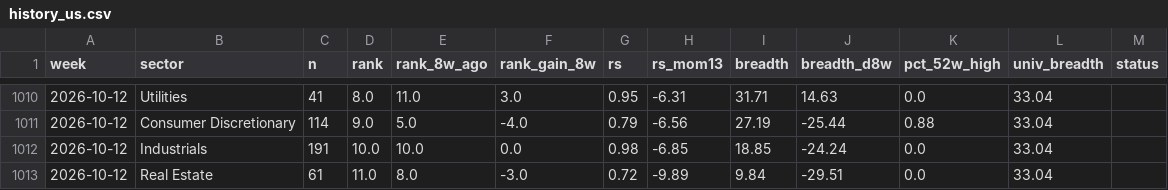
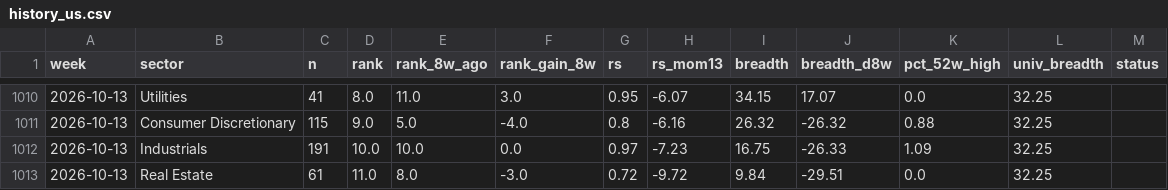
Before and after one commit to BackupBackupFede/ROTATION, a CSV file: history_us.csv, drawn as a sheet; only a part is shown, gaps mark what is left out; the diff covers the shown part only.

```diff
--- a/history_us.csv
+++ b/history_us.csv
@@ -1010,4 +1010,4 @@
-2026-10-12,Utilities,41,8.0,11.0,3.0,0.95,-6.31,31.71,14.63,0.0,33.04,
-2026-10-12,Consumer Discretionary,114,9.0,5.0,-4.0,0.79,-6.56,27.19,-25.44,0.88,33.04,
-2026-10-12,Industrials,191,10.0,10.0,0.0,0.98,-6.85,18.85,-24.24,0.0,33.04,
-2026-10-12,Real Estate,61,11.0,8.0,-3.0,0.72,-9.89,9.84,-29.51,0.0,33.04,
+2026-10-13,Utilities,41,8.0,11.0,3.0,0.95,-6.07,34.15,17.07,0.0,32.25,
+2026-10-13,Consumer Discretionary,115,9.0,5.0,-4.0,0.8,-6.16,26.32,-26.32,0.88,32.25,
+2026-10-13,Industrials,191,10.0,10.0,0.0,0.97,-7.23,16.75,-26.33,1.09,32.25,
+2026-10-13,Real Estate,61,11.0,8.0,-3.0,0.72,-9.72,9.84,-29.51,0.0,32.25,
```
Also changed, not shown: 2 added rows, 2 removed rows and 33 edited cells elsewhere in this file, history_fr.csv, 2 other files.
